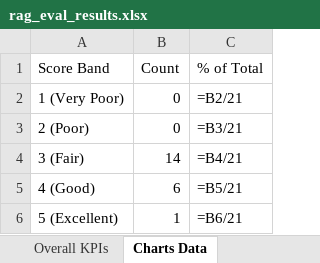
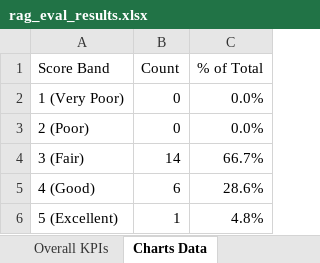
Before and after one commit to TanV404/FinBot, an Excel workbook: backend/rag_eval_results.xlsx, sheet Charts Data, drawn as a sheet; values as stored, in another font and other column widths than the file's, no borders; formulas without a stored value are shown as written; charts and pictures not drawn; the diff names each change by its address in the sheet, - before the commit and + after, or states it on an @@ line.

```diff
--- a/backend/rag_eval_results.xlsx (sheet Charts Data)
+++ b/backend/rag_eval_results.xlsx (sheet Charts Data)
-C2 (% of Total): =B2/21
+C2 (% of Total): 0.0%
-C3 (% of Total): =B3/21
+C3 (% of Total): 0.0%
-C4 (% of Total): =B4/21
+C4 (% of Total): 66.7%
-C5 (% of Total): =B5/21
+C5 (% of Total): 28.6%
-C6 (% of Total): =B6/21
+C6 (% of Total): 4.8%
```
Also changed, not shown: charts or pictures, 3 other files.
